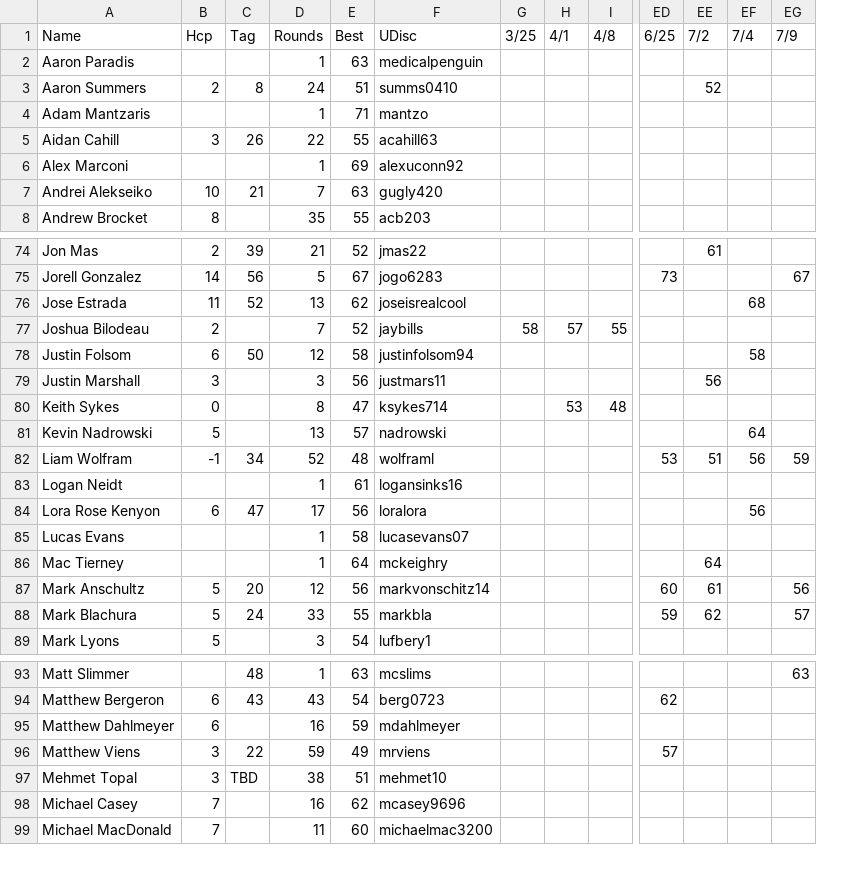
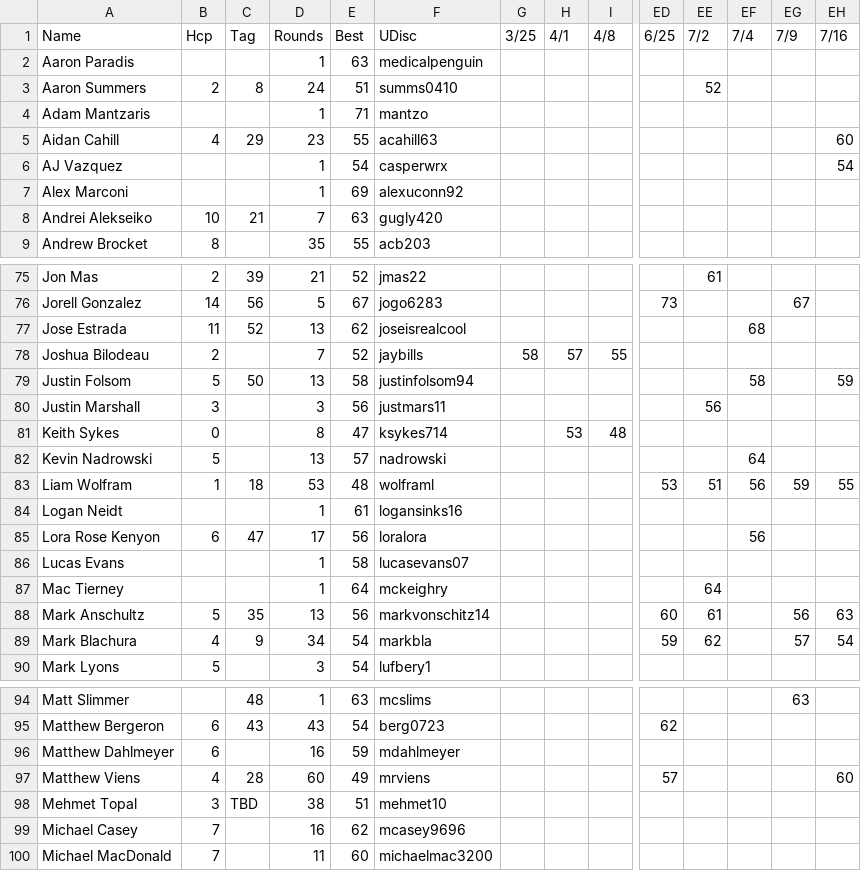
Before and after one commit to tylerjhanson/lufbery-disc-golf, a CSV file: src/data/hcp.csv, drawn as a sheet; only a part is shown, gaps mark what is left out; addresses are those after the commit; rows hold the shown columns only; the diff covers the shown part only; the diff names each change by its address in the sheet, - before the commit and + after, or states it on an @@ line.

```diff
--- a/src/data/hcp.csv
+++ b/src/data/hcp.csv
+column EH (7/16), row 5: 60; rows 79-89: 59 |  |  |  | 55 |  |  |  |  | 63 | 54; row 97: 60
-B5 (Hcp): 3
+B5 (Hcp): 4
-C5 (Tag): 26
+C5 (Tag): 29
-D5 (Rounds): 22
+D5 (Rounds): 23
+row 6: AJ Vazquez |  |  | 1 | 54 | casperwrx |  |  |  |  |  |  |  | 54
-B79 (Hcp): 6
+B79 (Hcp): 5
-D79 (Rounds): 12
+D79 (Rounds): 13
-B83 (Hcp): -1
+B83 (Hcp): 1
-C83 (Tag): 34
+C83 (Tag): 18
-D83 (Rounds): 52
+D83 (Rounds): 53
-C88 (Tag): 20
+C88 (Tag): 35
-D88 (Rounds): 12
+D88 (Rounds): 13
-B89 (Hcp): 5
+B89 (Hcp): 4
-C89 (Tag): 24
+C89 (Tag): 9
-D89 (Rounds): 33
+D89 (Rounds): 34
-E89 (Best): 55
+E89 (Best): 54
-B97 (Hcp): 3
+B97 (Hcp): 4
-C97 (Tag): 22
+C97 (Tag): 28
-D97 (Rounds): 59
+D97 (Rounds): 60
```
Also changed, not shown: 55 edited cells elsewhere in this file, src/data/handicap-tag-history.csv, src/data/wkres.csv.
